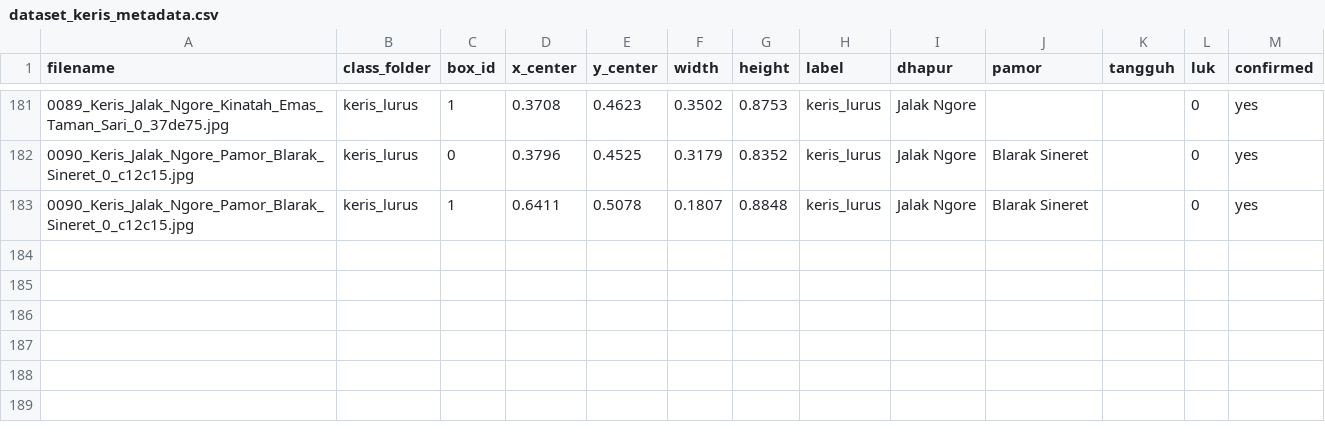
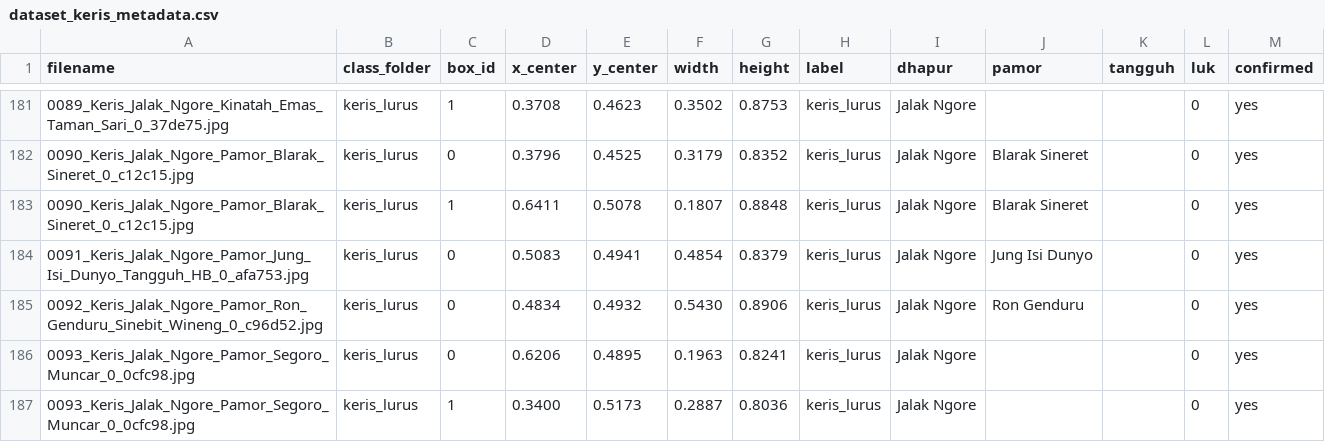
Before and after one commit to moh-affan/kris-detection-yolov26, a CSV file: dataset_keris/metadata/dataset_keris_metadata.csv, drawn as a sheet; only a part is shown, gaps mark what is left out.

Commit message:
feat: add keris labels and update annotations database metadata

```diff
--- a/dataset_keris/metadata/dataset_keris_metadata.csv
+++ b/dataset_keris/metadata/dataset_keris_metadata.csv
@@ -183 +183,5 @@
 0090_Keris_Jalak_Ngore_Pamor_Blarak_Sineret_0_c12c15.jpg,keris_lurus,1,0.6411,0.5078,0.1807,0.8848,keris_lurus,Jalak Ngore,Blarak Sineret,,0,yes
+0091_Keris_Jalak_Ngore_Pamor_Jung_Isi_Dunyo_Tangguh_HB_0_afa753.jpg,keris_lurus,0,0.5083,0.4941,0.4854,0.8379,keris_lurus,Jalak Ngore,Jung Isi Dunyo,,0,yes
+0092_Keris_Jalak_Ngore_Pamor_Ron_Genduru_Sinebit_Wineng_0_c96d52.jpg,keris_lurus,0,0.4834,0.4932,0.5430,0.8906,keris_lurus,Jalak Ngore,Ron Genduru,,0,yes
+0093_Keris_Jalak_Ngore_Pamor_Segoro_Muncar_0_0cfc98.jpg,keris_lurus,0,0.6206,0.4895,0.1963,0.8241,keris_lurus,Jalak Ngore,,,0,yes
+0093_Keris_Jalak_Ngore_Pamor_Segoro_Muncar_0_0cfc98.jpg,keris_lurus,1,0.3400,0.5173,0.2887,0.8036,keris_lurus,Jalak Ngore,,,0,yes
```
Also changed, not shown: 4 other files.
